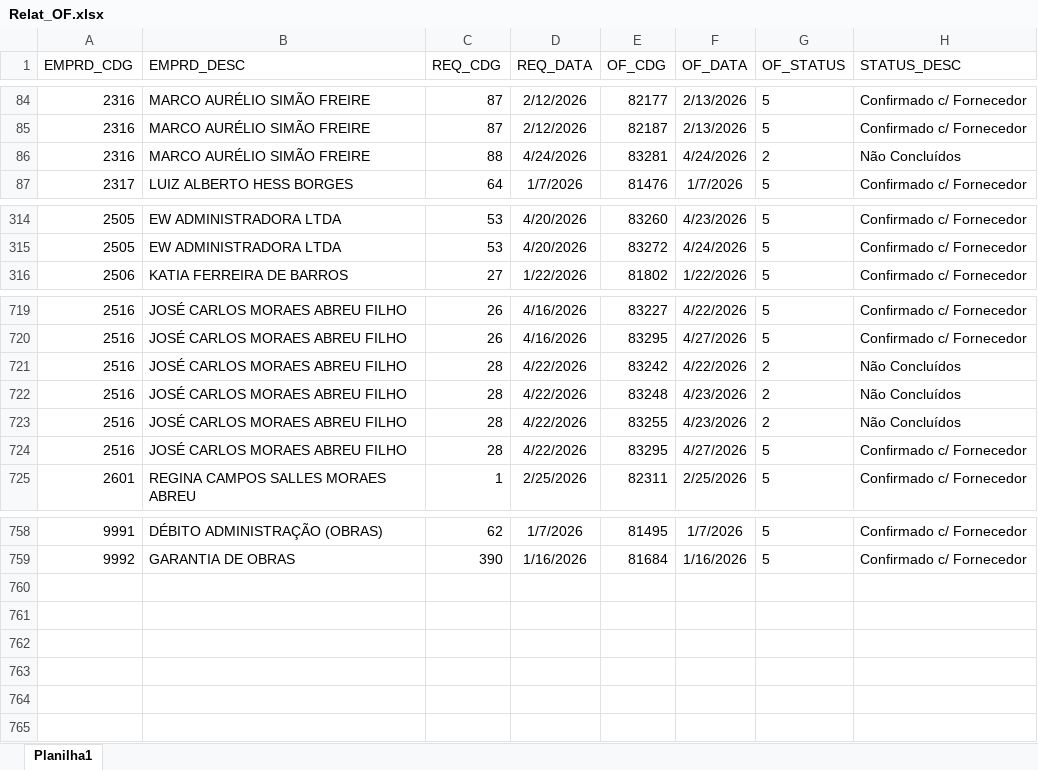
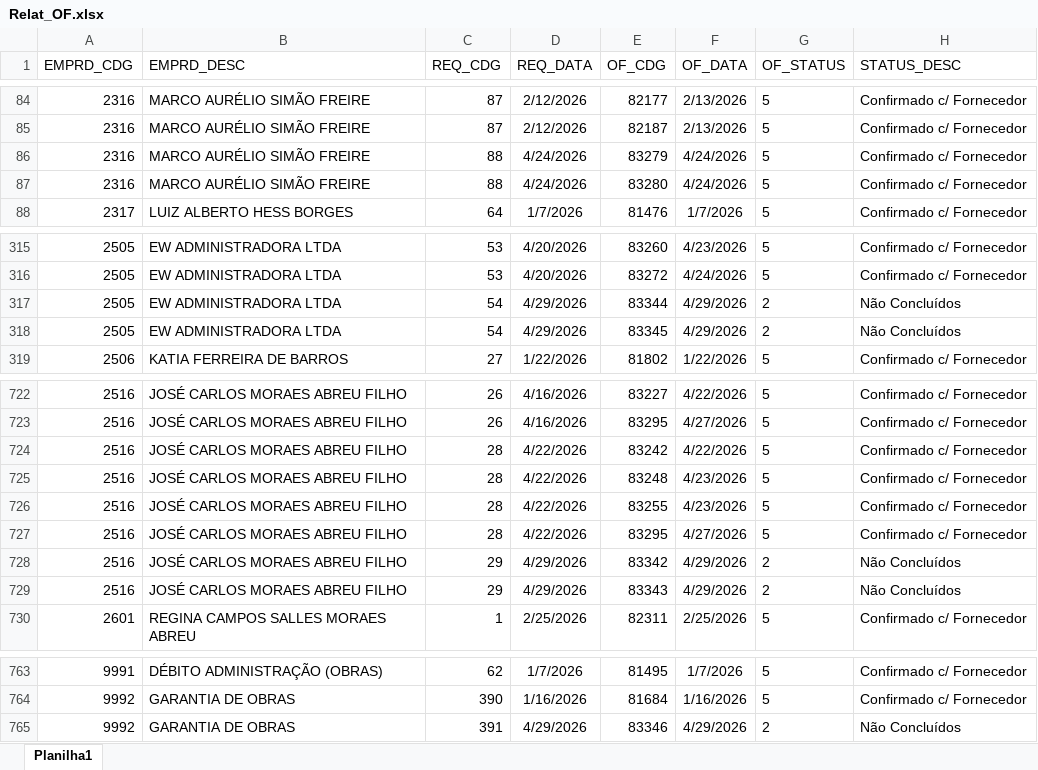
Before and after one commit to Mgiglio98/acompanhamento-requisicoes, an Excel workbook: Relat_OF.xlsx, sheet Planilha1, drawn as a sheet; only a part is shown, gaps mark what is left out; values as stored, in another font and other column widths than the file's, no borders; addresses are those after the commit; the diff covers the shown part only; the diff names each change by its address in the sheet, - before the commit and + after, or states it on an @@ line.

```diff
--- a/Relat_OF.xlsx (sheet Planilha1)
+++ b/Relat_OF.xlsx (sheet Planilha1)
-E86 (OF_CDG): 83281
+E86 (OF_CDG): 83279
-G86 (OF_STATUS): 2
+G86 (OF_STATUS): 5
-H86 (STATUS_DESC): Não Concluídos
+H86 (STATUS_DESC): Confirmado c/ Fornecedor
+row 87: 2316 | MARCO AURÉLIO SIMÃO FREIRE | 88 | 4/24/2026 | 83280 | 4/24/2026 | 5 | Confirmado c/ Fornecedor
+row 317: 2505 | EW ADMINISTRADORA LTDA | 54 | 4/29/2026 | 83344 | 4/29/2026 | 2 | Não Concluídos
+row 318: 2505 | EW ADMINISTRADORA LTDA | 54 | 4/29/2026 | 83345 | 4/29/2026 | 2 | Não Concluídos
-G724:G726 (OF_STATUS): 2
+G724:G726 (OF_STATUS): 5
-H724:H726 (STATUS_DESC): Não Concluídos
+H724:H726 (STATUS_DESC): Confirmado c/ Fornecedor
+row 728: 2516 | JOSÉ CARLOS MORAES ABREU FILHO | 29 | 4/29/2026 | 83342 | 4/29/2026 | 2 | Não Concluídos
+row 729: 2516 | JOSÉ CARLOS MORAES ABREU FILHO | 29 | 4/29/2026 | 83343 | 4/29/2026 | 2 | Não Concluídos
+row 765: 9992 | GARANTIA DE OBRAS | 391 | 4/29/2026 | 83346 | 4/29/2026 | 2 | Não Concluídos
```
Also changed, not shown: 4 edited cells elsewhere in this sheet, AcompReq.xlsx.
